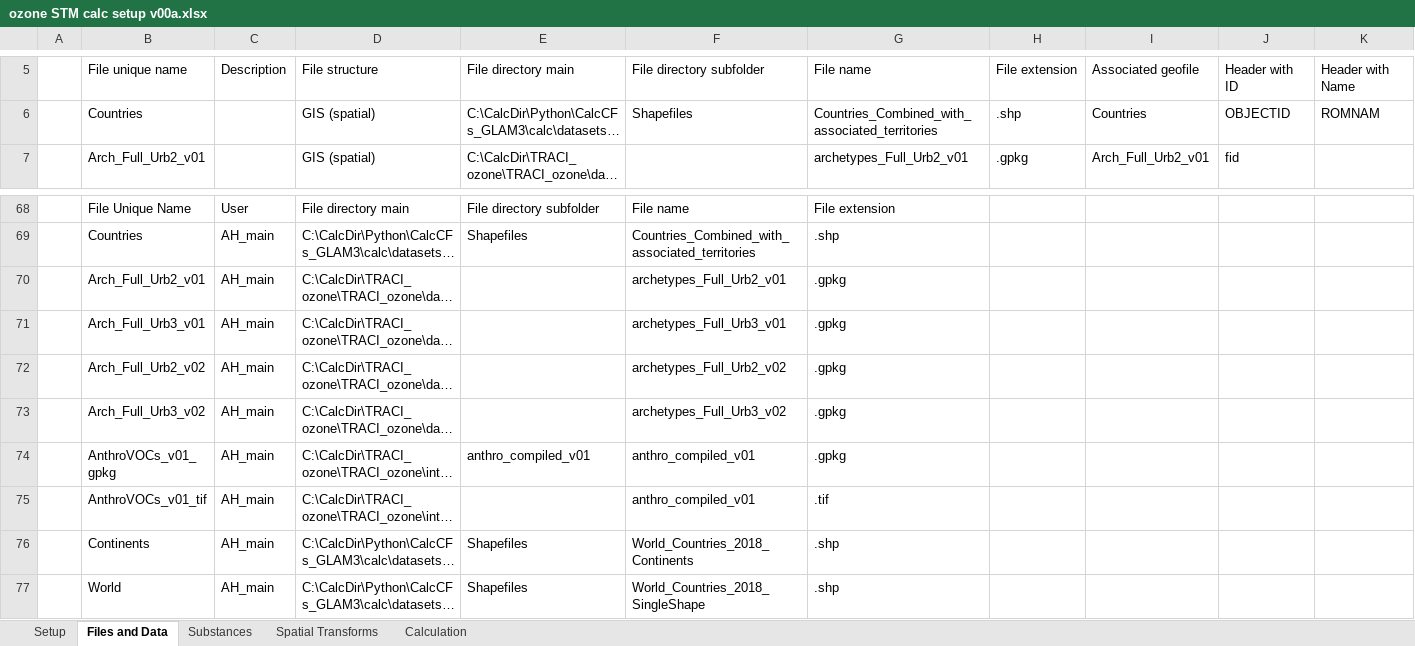
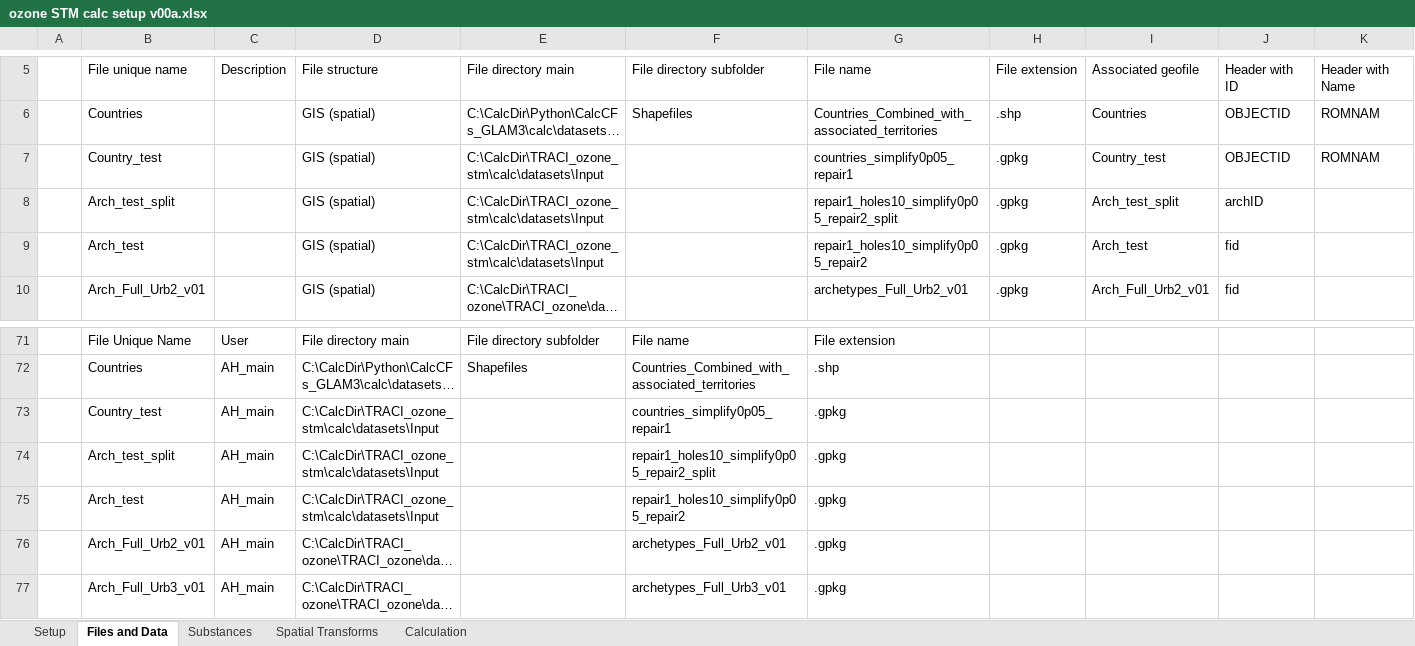
Before and after one commit to Andrew809/TRACI_ozone_stm, an Excel workbook: calc/ozone STM calc setup v00a.xlsx, sheet Files and Data, drawn as a sheet; only a part is shown, gaps mark what is left out; the shorter side is filled out with more unchanged rows; long unchanged cells end in …; values as stored, in another font and other column widths than the file's, no borders; table styles not drawn; rows hold the shown columns only; the diff names each change by its address in the sheet, - before the commit and + after, or states it on an @@ line.

Commit message:
trying repair / simplify / holes geometries

```diff
--- a/calc/ozone STM calc setup v00a.xlsx (sheet Files and Data)
+++ b/calc/ozone STM calc setup v00a.xlsx (sheet Files and Data)
+row 7:  | Country_test |  | GIS (spatial) | C:\CalcDir\TRACI_ozone_stm\calc\datasets\Input |  | countries_simplify0p05_repair1 | .gpkg | Country_test | OBJECTID | ROMNAM
+row 8:  | Arch_test_split |  | GIS (spatial) | C:\CalcDir\TRACI_ozone_stm\calc\datasets\Input |  | repair1_holes10_simplify0p05_repair2_split | .gpkg | Arch_test_split | archID
+row 9:  | Arch_test |  | GIS (spatial) | C:\CalcDir\TRACI_ozone_stm\calc\datasets\Input |  | repair1_holes10_simplify0p05_repair2 | .gpkg | Arch_test | fid
+row 73:  | Country_test | AH_main | C:\CalcDir\TRACI_ozone_stm\calc\datasets\Input |  | countries_simplify0p05_repair1 | .gpkg
+row 74:  | Arch_test_split | AH_main | C:\CalcDir\TRACI_ozone_stm\calc\datasets\Input |  | repair1_holes10_simplify0p05_repair2_split | .gpkg
+row 75:  | Arch_test | AH_main | C:\CalcDir\TRACI_ozone_stm\calc\datasets\Input |  | repair1_holes10_simplify0p05_repair2 | .gpkg
```
Also changed, not shown: sheet Setup, sheet Spatial Transforms, formulas that keep their value, 12 other files.
